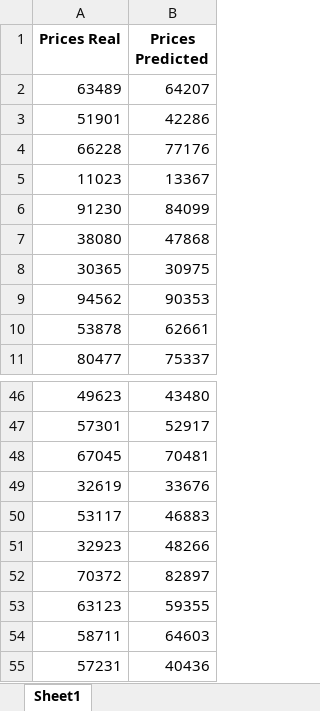
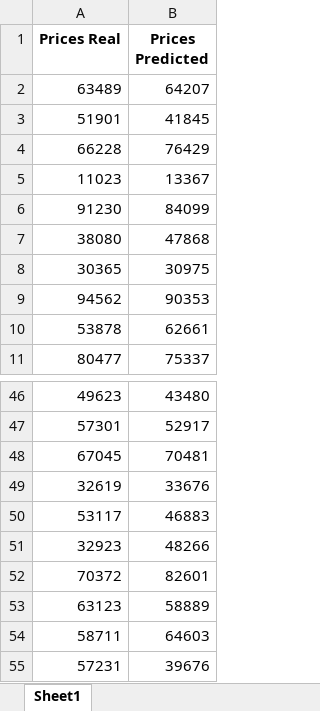
Before and after one commit to asolovey83/DataScienceProjects, an Excel workbook: KupiPai/prices_comp_v3_available.xlsx, sheet Sheet1, drawn as a sheet; only a part is shown, gaps mark what is left out; values as stored, in another font and other column widths than the file's, no borders; the diff covers the shown part only; the diff names each change by its address in the sheet, - before the commit and + after, or states it on an @@ line.

```diff
--- a/KupiPai/prices_comp_v3_available.xlsx (sheet Sheet1)
+++ b/KupiPai/prices_comp_v3_available.xlsx (sheet Sheet1)
-B3 (Prices Predicted): 42286
+B3 (Prices Predicted): 41845
-B4 (Prices Predicted): 77176
+B4 (Prices Predicted): 76429
-B52 (Prices Predicted): 82897
+B52 (Prices Predicted): 82601
-B53 (Prices Predicted): 59355
+B53 (Prices Predicted): 58889
-B55 (Prices Predicted): 40436
+B55 (Prices Predicted): 39676
```
Also changed, not shown: 12 edited cells elsewhere in this sheet, KupiPai/KupiPai_log.xlsx, 9 other files.
